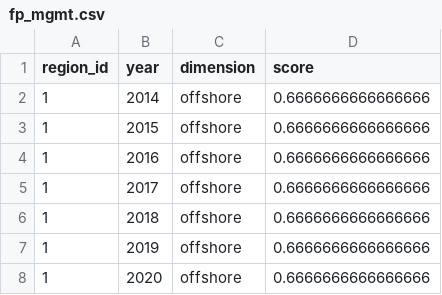
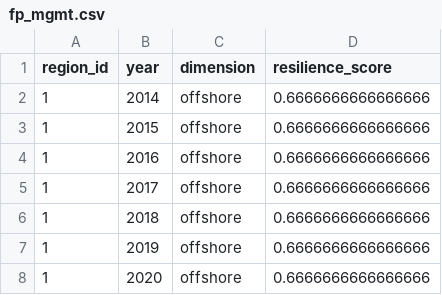
Before and after one commit to OHI-4site/pal-prep, a CSV file: prep/resilience/ecological/fishing_pressure/v2020/output/fp_mgmt.csv, drawn as a sheet.

```diff
--- a/prep/resilience/ecological/fishing_pressure/v2020/output/fp_mgmt.csv
+++ b/prep/resilience/ecological/fishing_pressure/v2020/output/fp_mgmt.csv
@@ -1,2 +1,2 @@
-region_id,year,dimension,score
+region_id,year,dimension,resilience_score
 1,2014,offshore,0.6666666666666666
```
Also changed, not shown: 3 other files.
